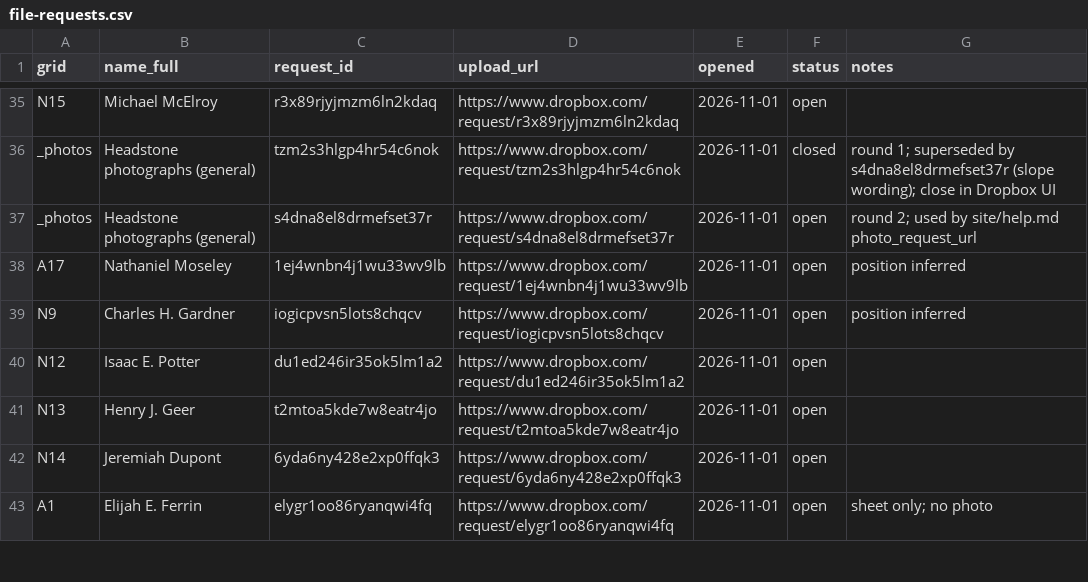
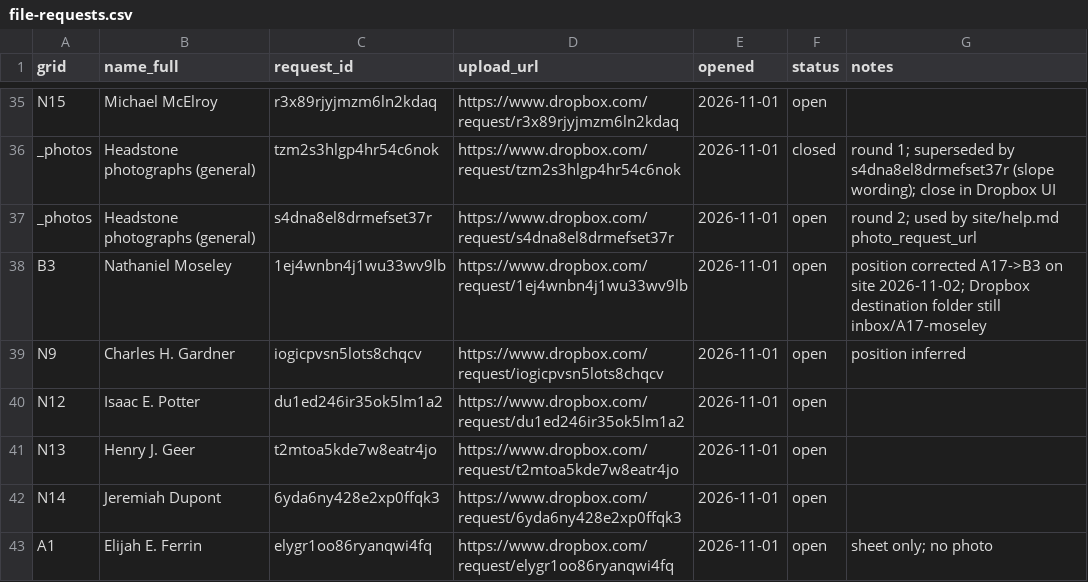
Before and after one commit to nbgpvd/northburialground.org, a CSV file: prescott/file-requests.csv, drawn as a sheet; only a part is shown, gaps mark what is left out.

```diff
--- a/prescott/file-requests.csv
+++ b/prescott/file-requests.csv
@@ -37,3 +37,3 @@ _photos,Headstone photographs (general),tzm2s3hlgp4hr54c6nok,https://www.dropbox
 _photos,Headstone photographs (general),s4dna8el8drmefset37r,https://www.dropbox.com/request/s4dna8el8drmefset37r,2026-11-01,open,round 2; used by site/help.md photo_request_url
-A17,Nathaniel Moseley,1ej4wnbn4j1wu33wv9lb,https://www.dropbox.com/request/1ej4wnbn4j1wu33wv9lb,2026-11-01,open,position inferred
+B3,Nathaniel Moseley,1ej4wnbn4j1wu33wv9lb,https://www.dropbox.com/request/1ej4wnbn4j1wu33wv9lb,2026-11-01,open,position corrected A17->B3 on site 2026-11-02; Dropbox destination folder still inbox/A17-moseley
 N9,Charles H. Gardner,iogicpvsn5lots8chqcv,https://www.dropbox.com/request/iogicpvsn5lots8chqcv,2026-11-01,open,position inferred
```
Also changed, not shown: 33 other files.
